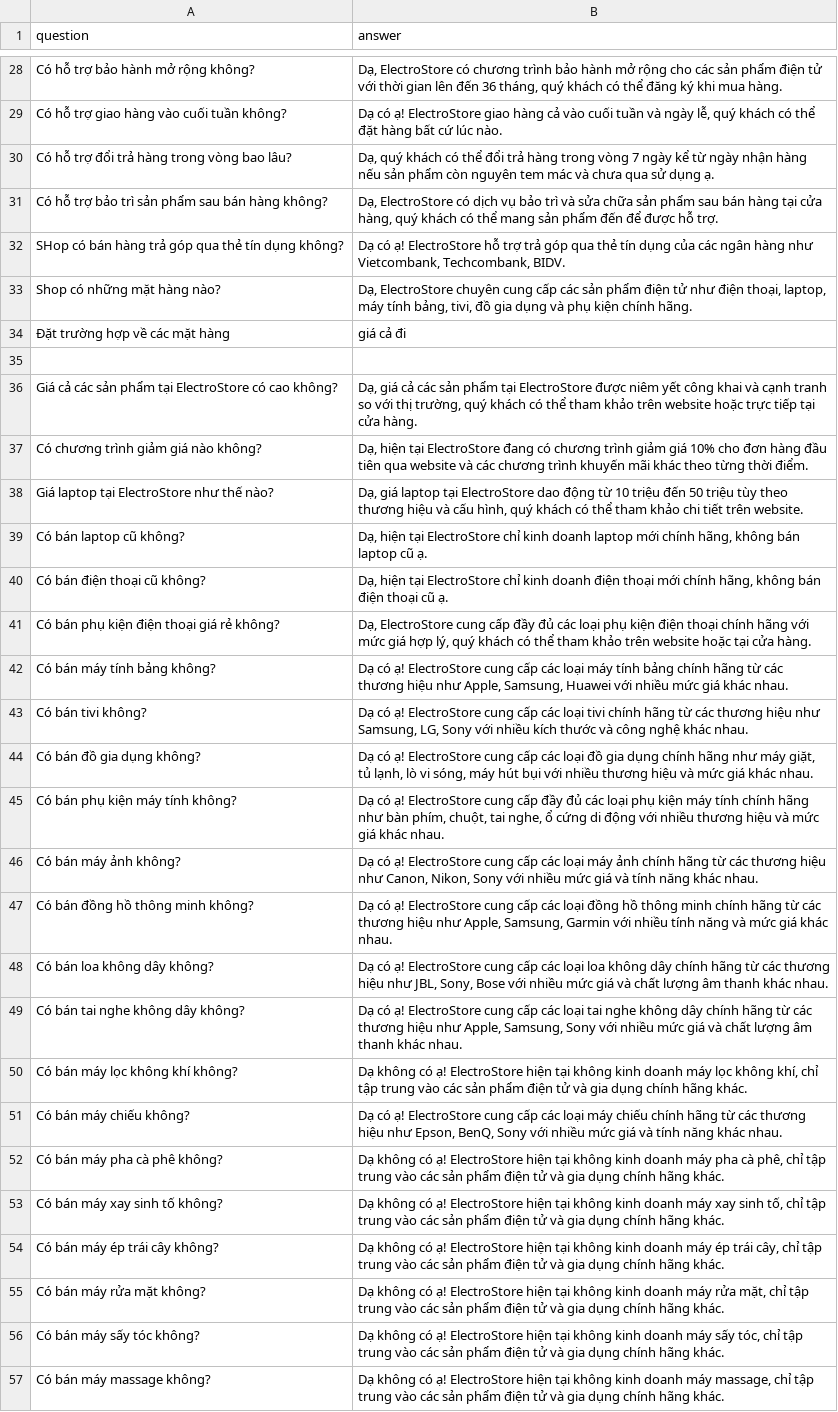
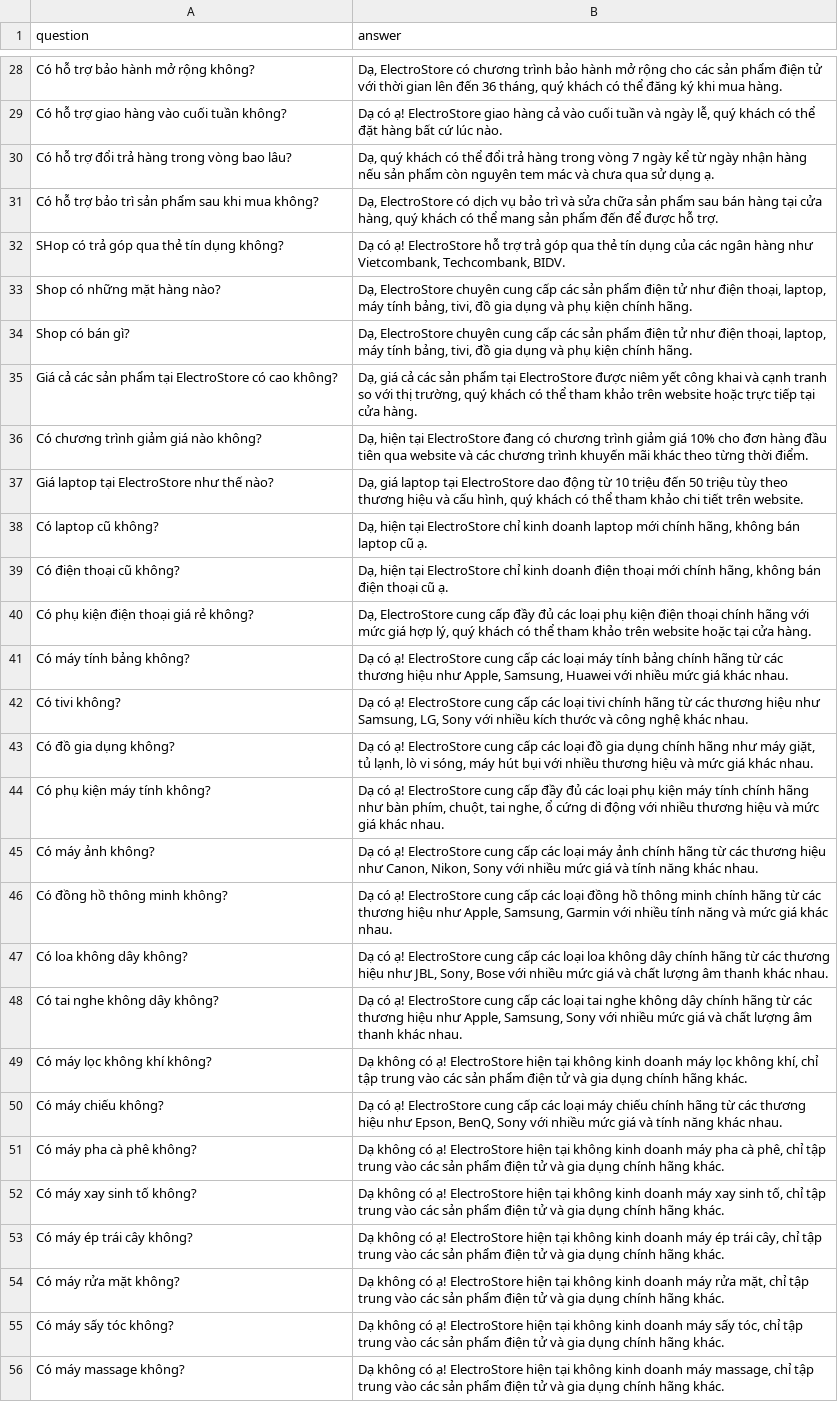
Before and after one commit to Minh-spi/Chatbot-FAQ, a CSV file: knowledge_base.csv, drawn as a sheet; only a part is shown, gaps mark what is left out; removed rows and columns are numbered as before the commit, all else as after; the diff covers the shown part only; the diff names each change by its address in the sheet, - before the commit and + after, or states it on an @@ line.

```diff
--- a/knowledge_base.csv
+++ b/knowledge_base.csv
-A31 (question): …phẩm sau bán hàng không?
+A31 (question): …phẩm sau khi mua không?
-A32 (question): SHop có bán hàng trả góp qua thẻ tín dụng không?
+A32 (question): SHop có trả góp qua thẻ tín dụng không?
-row 34: Đặt trường hợp về các mặt hàng | giá cả đi
-row 34: (empty)
+row 34: Shop có bán gì? | Dạ, ElectroStore chuyên cung cấp các sản phẩm điện tử như điện thoại, laptop, máy tính bảng, tivi, đồ gia dụng và phụ kiện chính hãng.
-A38 (question): Có bán laptop cũ không?
+A38 (question): Có laptop cũ không?
-A39 (question): Có bán điện thoại cũ không?
+A39 (question): Có điện thoại cũ không?
-A40 (question): Có bán phụ kiện điện thoại giá rẻ không?
+A40 (question): Có phụ kiện điện thoại giá rẻ không?
-A41 (question): Có bán máy tính bảng không?
+A41 (question): Có máy tính bảng không?
-A42 (question): Có bán tivi không?
+A42 (question): Có tivi không?
-A43 (question): Có bán đồ gia dụng không?
+A43 (question): Có đồ gia dụng không?
-A44 (question): Có bán phụ kiện máy tính không?
+A44 (question): Có phụ kiện máy tính không?
-A45 (question): Có bán máy ảnh không?
+A45 (question): Có máy ảnh không?
-A46 (question): Có bán đồng hồ thông minh không?
+A46 (question): Có đồng hồ thông minh không?
-A47 (question): Có bán loa không dây không?
+A47 (question): Có loa không dây không?
-A48 (question): Có bán tai nghe không dây không?
+A48 (question): Có tai nghe không dây không?
-A49 (question): Có bán máy lọc không khí không?
+A49 (question): Có máy lọc không khí không?
-A50 (question): Có bán máy chiếu không?
+A50 (question): Có máy chiếu không?
-A51 (question): Có bán máy pha cà phê không?
+A51 (question): Có máy pha cà phê không?
-A52 (question): Có bán máy xay sinh tố không?
+A52 (question): Có máy xay sinh tố không?
-A53 (question): Có bán máy ép trái cây không?
+A53 (question): Có máy ép trái cây không?
-A54 (question): Có bán máy rửa mặt không?
+A54 (question): Có máy rửa mặt không?
-A55 (question): Có bán máy sấy tóc không?
+A55 (question): Có máy sấy tóc không?
-A56 (question): Có bán máy massage không?
+A56 (question): Có máy massage không?
```
Also changed, not shown: 5 added rows, 1 removed row and 8 edited cells elsewhere in this file, 5 other files.
